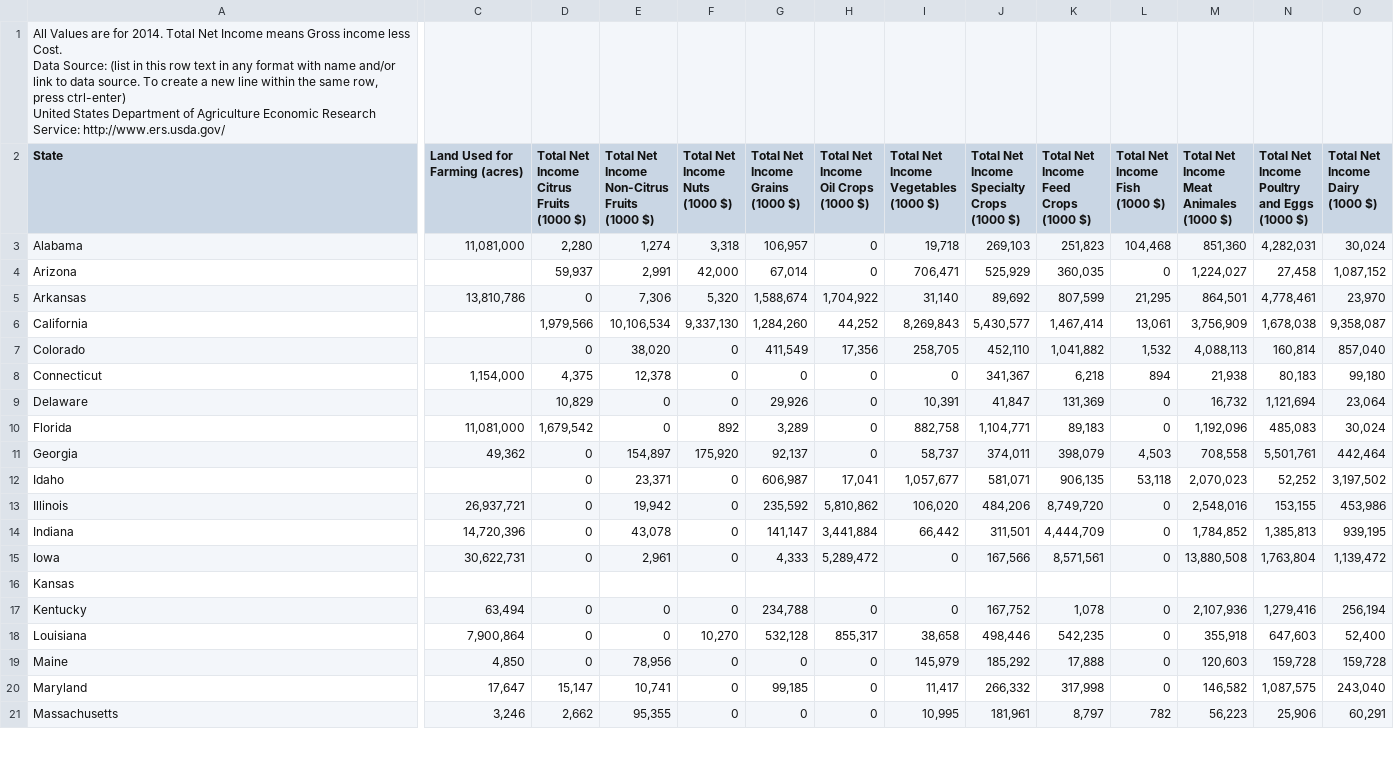
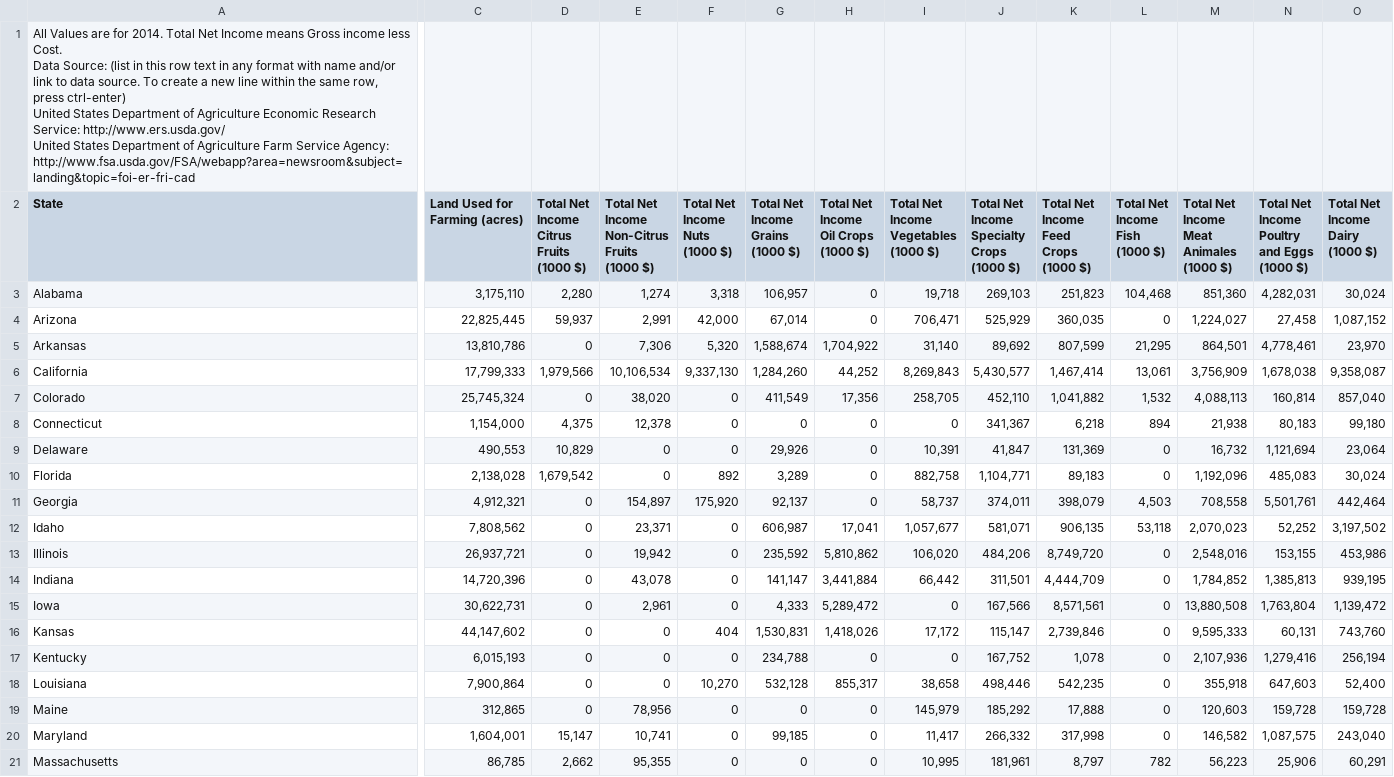
Before and after one commit to castellanos70/StarvationEvasion, a CSV file: data/sim/UnitedStatesData/UnitedStatesFarmAreaAndIncome.csv, drawn as a sheet; only a part is shown, gaps mark what is left out; ↵ is a line break in a cell; the diff covers the shown part only; the diff names each change by its address in the sheet, - before the commit and + after, or states it on an @@ line.

Commit message:
added missing data from UnitedStatesFarmAreaAndIncome.cvs

```diff
--- a/data/sim/UnitedStatesData/UnitedStatesFarmAreaAndIncome.csv
+++ b/data/sim/UnitedStatesData/UnitedStatesFarmAreaAndIncome.csv
-A1 (State): …Service: http://www.ers.usda.gov/
+A1 (State): …Service: http://www.ers.usda.gov/ ↵ United States Department of Agriculture Farm Service Agency: http://www.fsa.usda.gov/FSA/webapp?area=newsroom&subject=landing&topic=foi-er-fri-cad
-C3 (Land Used for Farming (acres)): 11,081,000
+C3 (Land Used for Farming (acres)): 3,175,110
-C4 (Land Used for Farming (acres)): (empty)
+C4 (Land Used for Farming (acres)): 22,825,445
-C6 (Land Used for Farming (acres)): (empty)
+C6 (Land Used for Farming (acres)): 17,799,333
-C7 (Land Used for Farming (acres)): (empty)
+C7 (Land Used for Farming (acres)): 25,745,324
-C9 (Land Used for Farming (acres)): (empty)
+C9 (Land Used for Farming (acres)): 490,553
-C10 (Land Used for Farming (acres)): 11,081,000
+C10 (Land Used for Farming (acres)): 2,138,028
-C11 (Land Used for Farming (acres)): 49,362
+C11 (Land Used for Farming (acres)): 4,912,321
-C12 (Land Used for Farming (acres)): (empty)
+C12 (Land Used for Farming (acres)): 7,808,562
-C16 (Land Used for Farming (acres)): (empty)
+C16 (Land Used for Farming (acres)): 44,147,602
-D16: (empty)
+D16: 0
-E16: (empty)
+E16: 0
-F16 (Total Net Income Nuts (1000 $)): (empty)
+F16 (Total Net Income Nuts (1000 $)): 404
-G16 (Total Net Income Grains (1000 $)): (empty)
+G16 (Total Net Income Grains (1000 $)): 1,530,831
-H16: (empty)
+H16: 1,418,026
-I16: (empty)
+I16: 17,172
-J16: (empty)
+J16: 115,147
-K16: (empty)
+K16: 2,739,846
-L16 (Total Net Income Fish (1000 $)): (empty)
+L16 (Total Net Income Fish (1000 $)): 0
-M16: (empty)
+M16: 9,595,333
-N16: (empty)
+N16: 60,131
-O16 (Total Net Income Dairy (1000 $)): (empty)
+O16 (Total Net Income Dairy (1000 $)): 743,760
-C17 (Land Used for Farming (acres)): 63,494
+C17 (Land Used for Farming (acres)): 6,015,193
-C19 (Land Used for Farming (acres)): 4,850
+C19 (Land Used for Farming (acres)): 312,865
-C20 (Land Used for Farming (acres)): 17,647
+C20 (Land Used for Farming (acres)): 1,604,001
-C21 (Land Used for Farming (acres)): 3,246
+C21 (Land Used for Farming (acres)): 86,785
```
Also changed, not shown: 86 edited cells elsewhere in this file.
